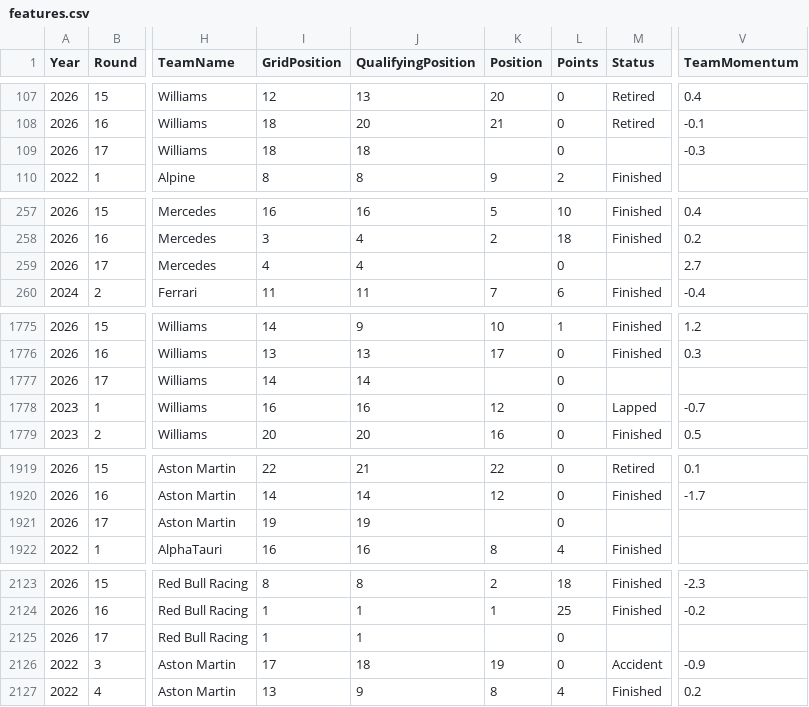
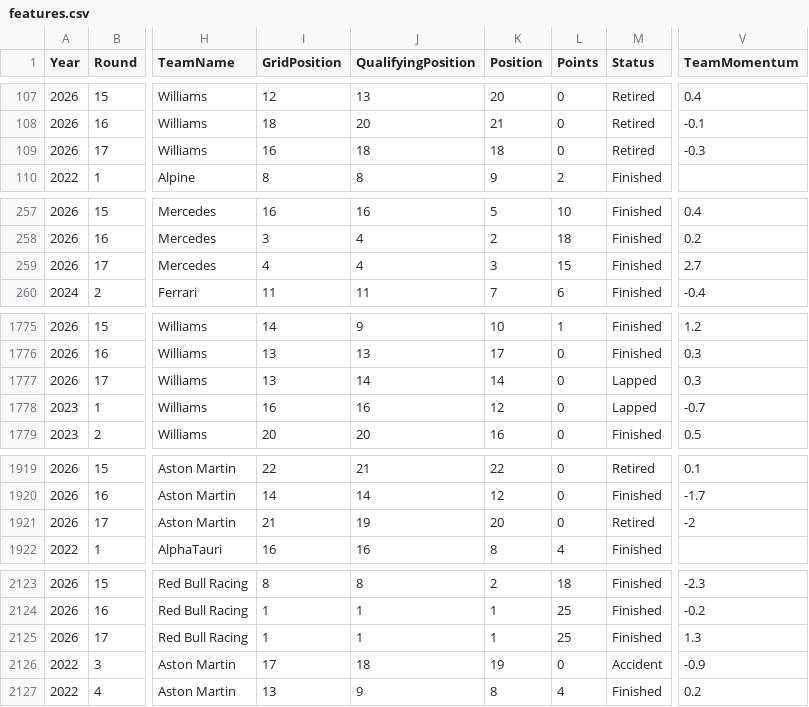
Before and after one commit to Om-Ravindra-Patil/F1-Race-Predictor, a CSV file: data/processed/features.csv, drawn as a sheet; only a part is shown, gaps mark what is left out; the diff covers the shown part only; the diff names each change by its address in the sheet, - before the commit and + after, or states it on an @@ line.

```diff
--- a/data/processed/features.csv
+++ b/data/processed/features.csv
-I109 (GridPosition): 18
+I109 (GridPosition): 16
-K109 (Position): (empty)
+K109 (Position): 18
-M109 (Status): (empty)
+M109 (Status): Retired
-K259 (Position): (empty)
+K259 (Position): 3
-L259 (Points): 0
+L259 (Points): 15
-M259 (Status): (empty)
+M259 (Status): Finished
-I1777 (GridPosition): 14
+I1777 (GridPosition): 13
-K1777 (Position): (empty)
+K1777 (Position): 14
-M1777 (Status): (empty)
+M1777 (Status): Lapped
-V1777 (TeamMomentum): (empty)
+V1777 (TeamMomentum): 0.3
-I1921 (GridPosition): 19
+I1921 (GridPosition): 21
-K1921 (Position): (empty)
+K1921 (Position): 20
-M1921 (Status): (empty)
+M1921 (Status): Retired
-V1921 (TeamMomentum): (empty)
+V1921 (TeamMomentum): -2
-K2125 (Position): (empty)
+K2125 (Position): 1
-L2125 (Points): 0
+L2125 (Points): 25
-M2125 (Status): (empty)
+M2125 (Status): Finished
-V2125 (TeamMomentum): (empty)
+V2125 (TeamMomentum): 1.3
```
Also changed, not shown: 65 edited cells elsewhere in this file, data/raw/season_2026_results.csv.
